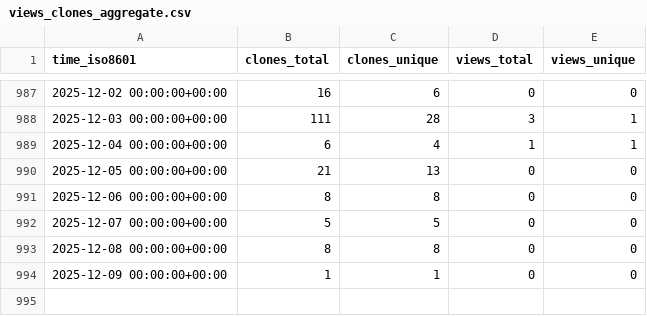
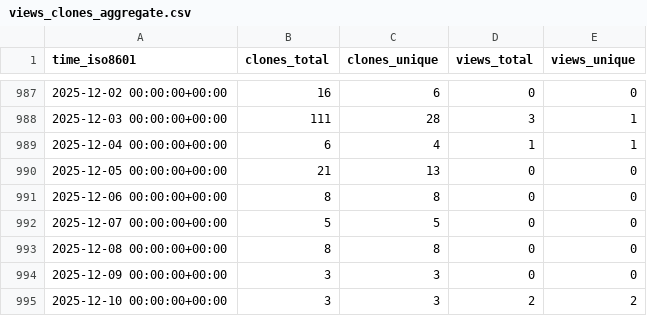
Before and after one commit to ctessum-claude/EarthSciMLBase.jl, a CSV file: EarthSciML/EarthSciMLBase.jl/ghrs-data/views_clones_aggregate.csv, drawn as a sheet; only a part is shown, gaps mark what is left out.

```diff
--- a/EarthSciML/EarthSciMLBase.jl/ghrs-data/views_clones_aggregate.csv
+++ b/EarthSciML/EarthSciMLBase.jl/ghrs-data/views_clones_aggregate.csv
@@ -993,2 +993,3 @@ time_iso8601,clones_total,clones_unique,views_total,views_unique
 2025-12-08 00:00:00+00:00,8,8,0,0
-2025-12-09 00:00:00+00:00,1,1,0,0
+2025-12-09 00:00:00+00:00,3,3,0,0
+2025-12-10 00:00:00+00:00,3,3,2,2
```
Also changed, not shown: 1 other file.
